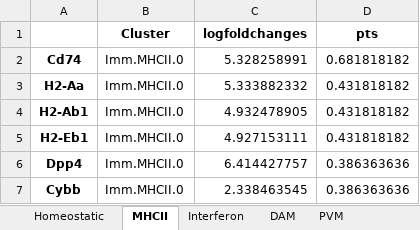
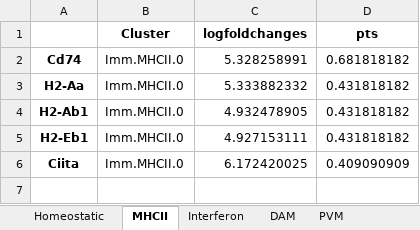
Before and after one commit to GonaloAlves/Immune-CCI, an Excel workbook: src/excels/immune/new_tese/canonical/canonical_genes_filtered_0.xlsx, sheet MHCII, drawn as a sheet; values as stored, in another font and other column widths than the file's, no borders; removed rows and columns are numbered as before the commit, all else as after; the diff names each change by its address in the sheet, - before the commit and + after, or states it on an @@ line.

```diff
--- a/src/excels/immune/new_tese/canonical/canonical_genes_filtered_0.xlsx (sheet MHCII)
+++ b/src/excels/immune/new_tese/canonical/canonical_genes_filtered_0.xlsx (sheet MHCII)
-row 6: Dpp4 | Imm.MHCII.0 | 6.414427757 | 0.386363636
-row 7: Cybb | Imm.MHCII.0 | 2.338463545 | 0.386363636
+row 6: Ciita | Imm.MHCII.0 | 6.172420025 | 0.409090909
```
Also changed, not shown: sheet DAM, sheet Homeostatic, sheet Interferon, src/excels/immune/new_tese/canonical/canonical_genes_filtered_0.2.xlsx, src/excels/immune/new_tese/canonical/canonical_genes_filtered_0.3.xlsx, 7 other files.
